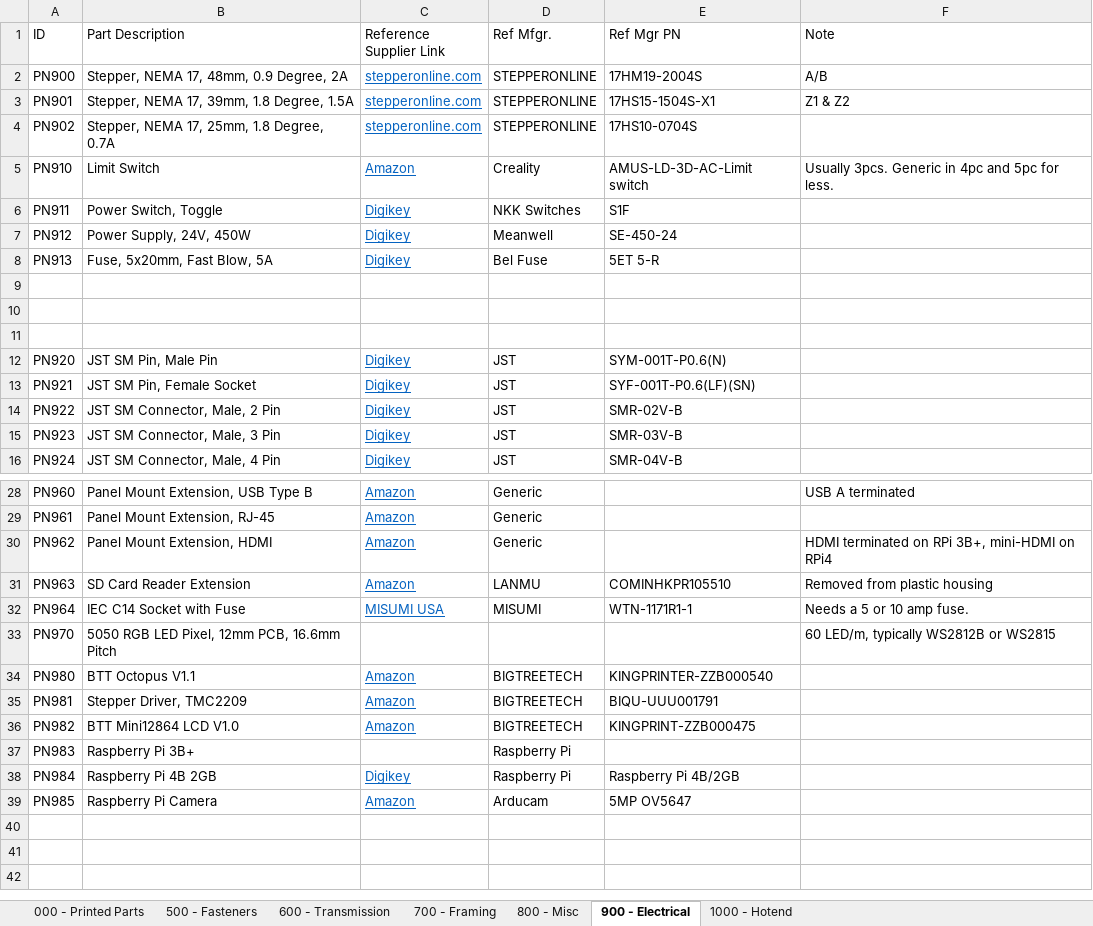
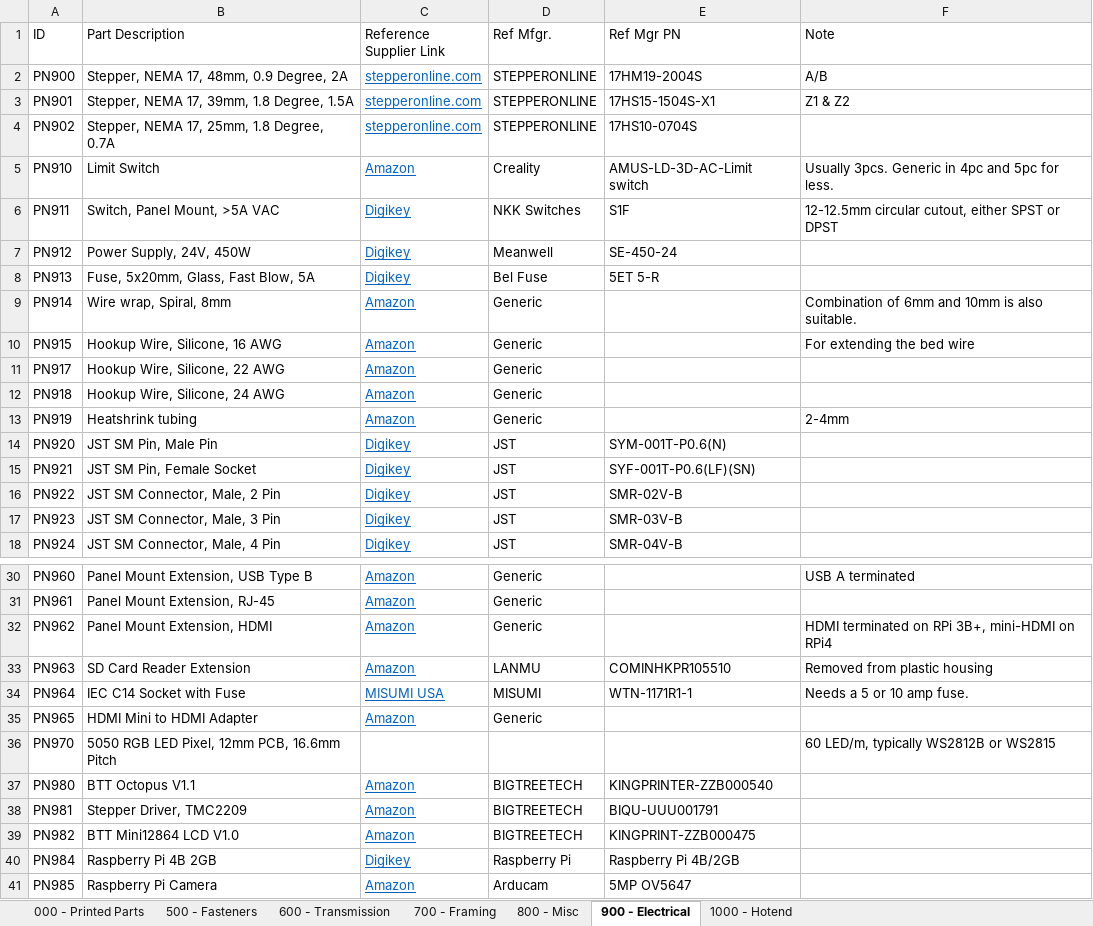
Before and after one commit to jon-harper/clock-3, an Excel workbook: Docs/Printer Part Codes.xlsx, sheet 900 - Electrical, drawn as a sheet; only a part is shown, gaps mark what is left out; values as stored, in another font and other column widths than the file's, no borders; table styles not drawn; removed rows and columns are numbered as before the commit, all else as after; the diff names each change by its address in the sheet, - before the commit and + after, or states it on an @@ line.

Commit message:
Updated part codes, pushed part number script
## 2022-02-11

- Tensioner definitely needs rework.
- Removed PN100-PN103, the frame caps. With wood paneling, they are unnecessary.
- Pushing the `ExtractBOM_PN` Fusion script.
- Re-exporting files and continuing reprints before disassembly.
- Added a lot of entries that are not modeled, like heat shrink and zip ties.
- Most entries in the parts list now have links to reference suppliers
- New 80mm fan mounts for front and rear panels, with PNs 102 and 103

```diff
--- a/Docs/Printer Part Codes.xlsx (sheet 900 - Electrical)
+++ b/Docs/Printer Part Codes.xlsx (sheet 900 - Electrical)
-B6 (Part Description): Power Switch, Toggle
+B6 (Part Description): Switch, Panel Mount, >5A VAC
-F6 (Note): (empty)
+F6 (Note): 12-12.5mm circular cutout, either SPST or DPST
-B8 (Part Description): Fuse, 5x20mm, Fast Blow, 5A
+B8 (Part Description): Fuse, 5x20mm, Glass, Fast Blow, 5A
-row 9: (empty)
+row 9: PN914 | Wire wrap, Spiral, 8mm | Amazon | Generic |  | Combination of 6mm and 10mm is also suitable.
-row 10: (empty)
+row 10: PN915 | Hookup Wire, Silicone, 16 AWG | Amazon | Generic |  | For extending the bed wire
-row 11: (empty)
+row 11: PN917 | Hookup Wire, Silicone, 22 AWG | Amazon | Generic
+row 12: PN918 | Hookup Wire, Silicone, 24 AWG | Amazon | Generic
+row 13: PN919 | Heatshrink tubing | Amazon | Generic |  | 2-4mm
+row 35: PN965 | HDMI Mini to HDMI Adapter | Amazon | Generic
-row 37: PN983 | Raspberry Pi 3B+ |  | Raspberry Pi
```
Also changed, not shown: sheet 700 - Framing, sheet 000 - Printed Parts, sheet 800 - Misc, 19 other files.
